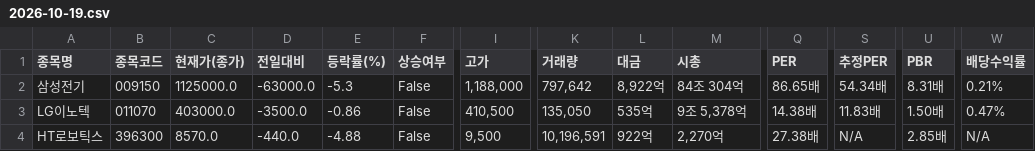
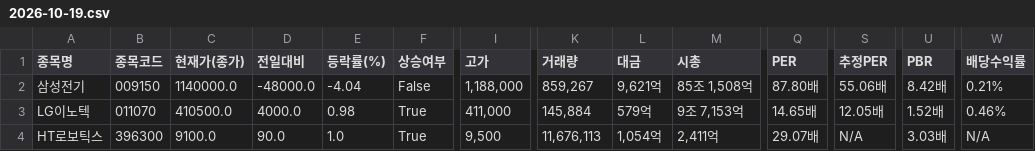
Before and after one commit to rumaaa2525/stock_collecter_Areum, a CSV file: data/전자장비와기기/2026-10-19.csv, drawn as a sheet; only a part is shown, gaps mark what is left out; the diff covers the shown part only; the diff names each change by its address in the sheet, - before the commit and + after, or states it on an @@ line.

```diff
--- a/data/전자장비와기기/2026-10-19.csv
+++ b/data/전자장비와기기/2026-10-19.csv
-C2 (현재가(종가)): 1125000.0
+C2 (현재가(종가)): 1140000.0
-D2 (전일대비): -63000.0
+D2 (전일대비): -48000.0
-E2 (등락률(%)): -5.3
+E2 (등락률(%)): -4.04
-K2 (거래량): 797,642
+K2 (거래량): 859,267
-L2 (대금): 8,922억
+L2 (대금): 9,621억
-M2 (시총): 84조 304억
+M2 (시총): 85조 1,508억
-Q2 (PER): 86.65배
+Q2 (PER): 87.80배
-S2 (추정PER): 54.34배
+S2 (추정PER): 55.06배
-U2 (PBR): 8.31배
+U2 (PBR): 8.42배
-C3 (현재가(종가)): 403000.0
+C3 (현재가(종가)): 410500.0
-D3 (전일대비): -3500.0
+D3 (전일대비): 4000.0
-E3 (등락률(%)): -0.86
+E3 (등락률(%)): 0.98
-F3:F4 (상승여부): False
+F3:F4 (상승여부): True
-I3 (고가): 410,500
+I3 (고가): 411,000
-K3 (거래량): 135,050
+K3 (거래량): 145,884
-L3 (대금): 535억
+L3 (대금): 579억
-M3 (시총): 9조 5,378억
+M3 (시총): 9조 7,153억
-Q3 (PER): 14.38배
+Q3 (PER): 14.65배
-S3 (추정PER): 11.83배
+S3 (추정PER): 12.05배
-U3 (PBR): 1.50배
+U3 (PBR): 1.52배
-W3 (배당수익률): 0.47%
+W3 (배당수익률): 0.46%
-C4 (현재가(종가)): 8570.0
+C4 (현재가(종가)): 9100.0
-D4 (전일대비): -440.0
+D4 (전일대비): 90.0
-E4 (등락률(%)): -4.88
+E4 (등락률(%)): 1.0
-K4 (거래량): 10,196,591
+K4 (거래량): 11,676,113
-L4 (대금): 922억
+L4 (대금): 1,054억
-M4 (시총): 2,270억
+M4 (시총): 2,411억
-Q4 (PER): 27.38배
+Q4 (PER): 29.07배
-U4 (PBR): 2.85배
+U4 (PBR): 3.03배
```
Also changed, not shown: 150 edited cells elsewhere in this file.
